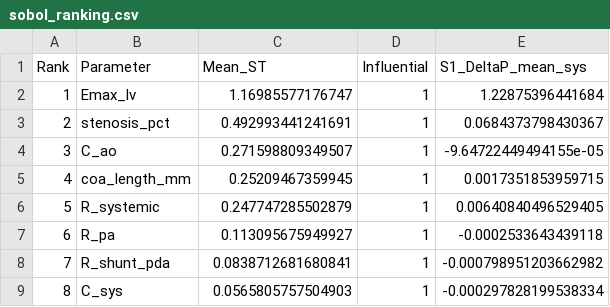
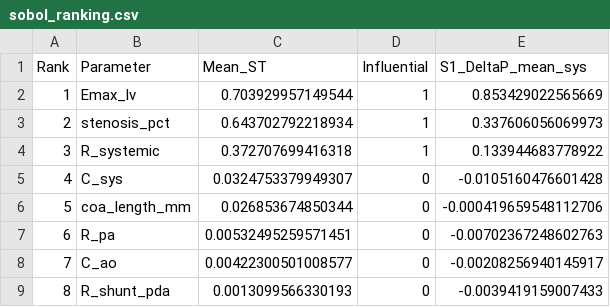
Before and after one commit to beanjeans/LPM-PDA, a CSV file: pda_lpm_patient 3/results/gsa/sobol_ranking.csv, drawn as a sheet.

```diff
--- a/pda_lpm_patient 3/results/gsa/sobol_ranking.csv
+++ b/pda_lpm_patient 3/results/gsa/sobol_ranking.csv
@@ -1,9 +1,9 @@
 Rank,Parameter,Mean_ST,Influential,S1_DeltaP_mean_sys
-1,Emax_lv,1.16985577176747,1,1.22875396441684
-2,stenosis_pct,0.492993441241691,1,0.0684373798430367
-3,C_ao,0.271598809349507,1,-9.64722449494155e-05
-4,coa_length_mm,0.25209467359945,1,0.0017351853959715
-5,R_systemic,0.247747285502879,1,0.00640840496529405
-6,R_pa,0.113095675949927,1,-0.0002533643439118
-7,R_shunt_pda,0.0838712681680841,1,-0.000798951203662982
-8,C_sys,0.0565805757504903,1,-0.000297828199538334
+1,Emax_lv,0.703929957149544,1,0.853429022565669
+2,stenosis_pct,0.643702792218934,1,0.337606056069973
+3,R_systemic,0.372707699416318,1,0.133944683778922
+4,C_sys,0.0324753379949307,0,-0.0105160476601428
+5,coa_length_mm,0.026853674850344,0,-0.000419659548112706
+6,R_pa,0.00532495259571451,0,-0.00702367248602763
+7,C_ao,0.00422300501008577,0,-0.00208256940145917
+8,R_shunt_pda,0.0013099566330193,0,-0.0039419159007433
```
Also changed, not shown: pda_lpm_patient 3/results/gsa/sobol_indices.csv, 12 other files.
